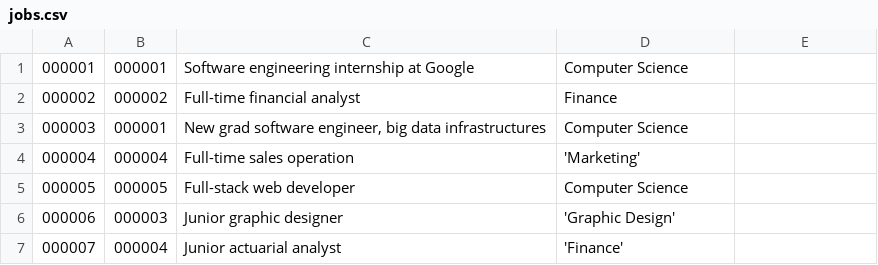
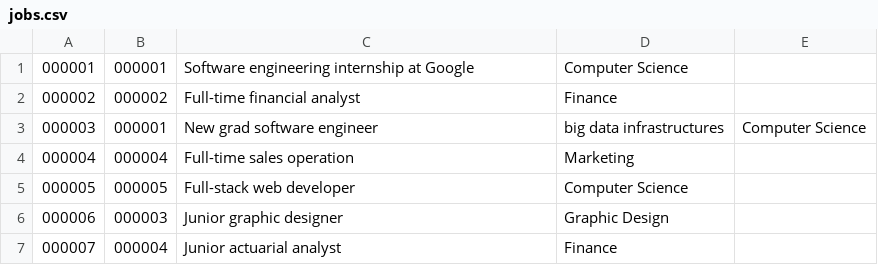
Before and after one commit to mijaz18/Database-Files-InternWiz, a CSV file: jobs.csv, drawn as a sheet; the diff names each change by its address in the sheet, - before the commit and + after, or states it on an @@ line.

Commit message:
jobs.csv updated

```diff
--- a/jobs.csv
+++ b/jobs.csv
-C3: New grad software engineer, big data infrastructures
+C3: New grad software engineer
-D3: Computer Science
+D3: big data infrastructures
-E3: (empty)
+E3: Computer Science
-D4: 'Marketing'
+D4: Marketing
-D6: 'Graphic Design'
+D6: Graphic Design
-D7: 'Finance'
+D7: Finance
```
